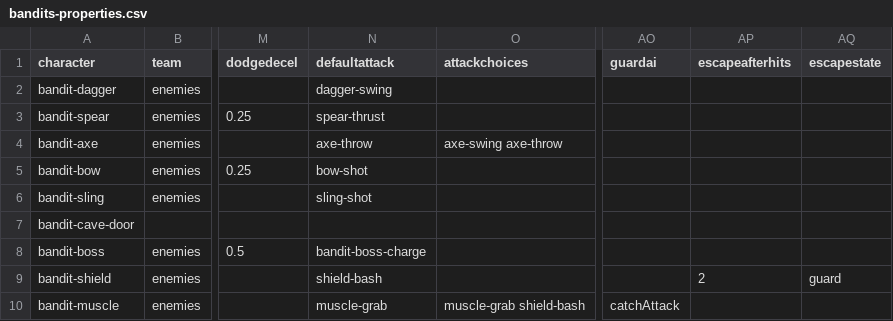
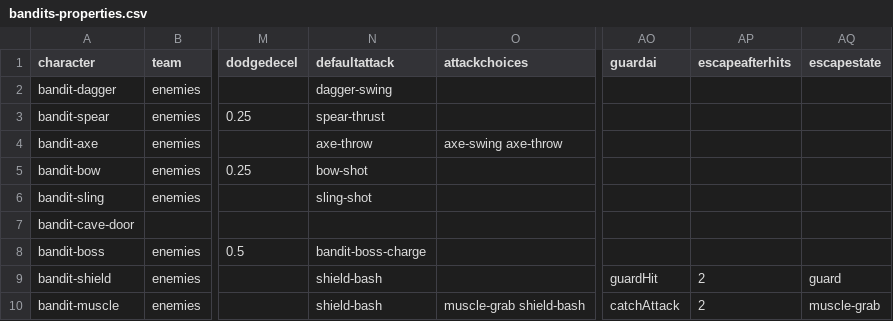
Before and after one commit to IoriBranford/dragontail, a CSV file: game/data/database/bandits-properties.csv, drawn as a sheet; only a part is shown, gaps mark what is left out; the diff names each change by its address in the sheet, - before the commit and + after, or states it on an @@ line.

```diff
--- a/game/data/database/bandits-properties.csv
+++ b/game/data/database/bandits-properties.csv
-AO9 (guardai): (empty)
+AO9 (guardai): guardHit
-N10 (defaultattack): muscle-grab
+N10 (defaultattack): shield-bash
-AP10 (escapeafterhits): (empty)
+AP10 (escapeafterhits): 2
-AQ10 (escapestate): (empty)
+AQ10 (escapestate): muscle-grab
```
Also changed, not shown: game/data/database/bandits-states.csv, 1 other file.
